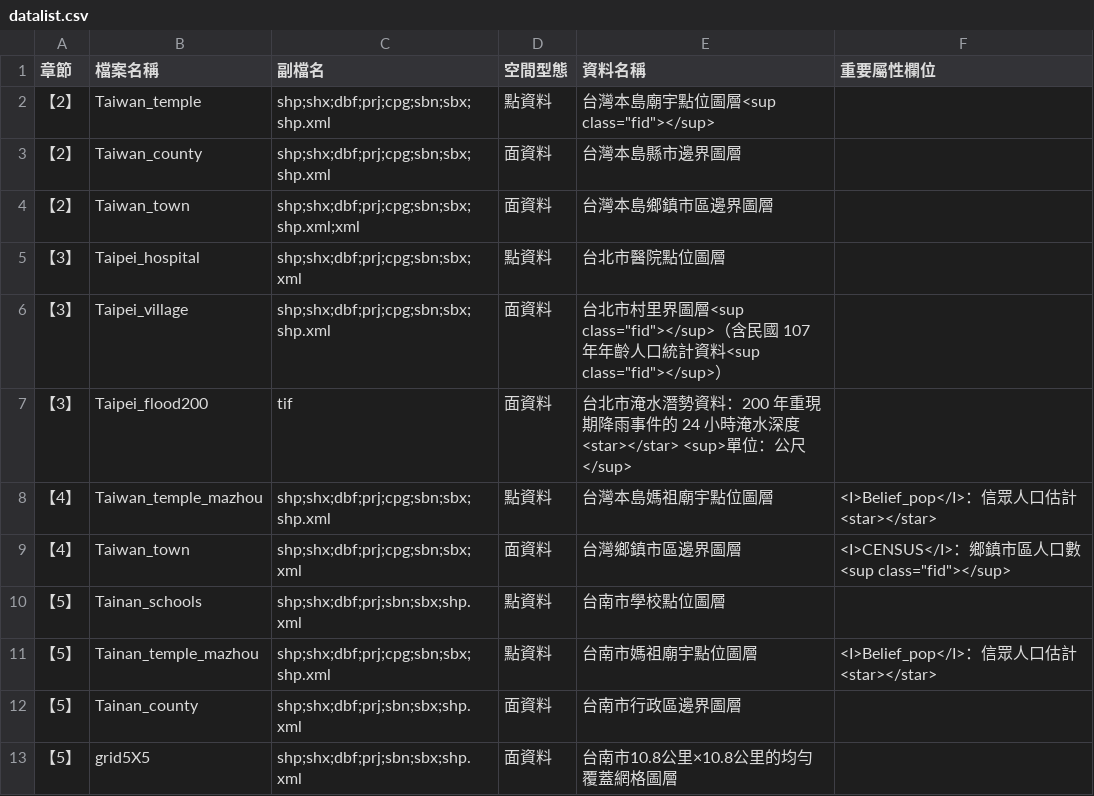
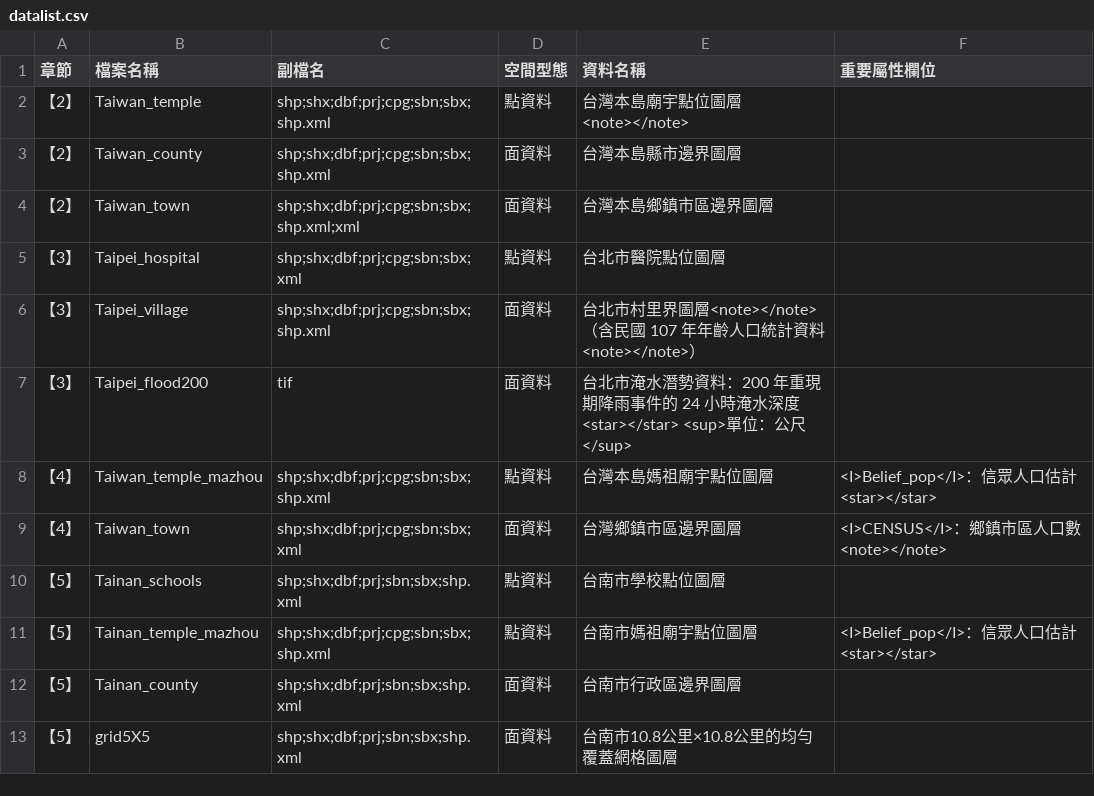
Before and after one commit to wenlab501/SpatialAnalysis, a CSV file: datalist.csv, drawn as a sheet; only a part is shown.

```diff
--- a/datalist.csv
+++ b/datalist.csv
@@ -1,3 +1,3 @@
 章節,檔案名稱,副檔名,空間型態,資料名稱,重要屬性欄位
-【2】,Taiwan_temple,shp;shx;dbf;prj;cpg;sbn;sbx;shp.xml,點資料,"台灣本島廟宇點位圖層<sup class=""fid""></sup>",
+【2】,Taiwan_temple,shp;shx;dbf;prj;cpg;sbn;sbx;shp.xml,點資料,台灣本島廟宇點位圖層<note></note>,
 【2】,Taiwan_county,shp;shx;dbf;prj;cpg;sbn;sbx;shp.xml,面資料,台灣本島縣市邊界圖層,
@@ -5,6 +5,6 @@
 【3】,Taipei_hospital,shp;shx;dbf;prj;cpg;sbn;sbx;xml,點資料,台北市醫院點位圖層,
-【3】,Taipei_village,shp;shx;dbf;prj;cpg;sbn;sbx;shp.xml,面資料,"台北市村里界圖層<sup class=""fid""></sup>（含民國 107 年年齡人口統計資料<sup class=""fid""></sup>）",
+【3】,Taipei_village,shp;shx;dbf;prj;cpg;sbn;sbx;shp.xml,面資料,台北市村里界圖層<note></note>（含民國 107 年年齡人口統計資料<note></note>）,
 【3】,Taipei_flood200,tif,面資料,台北市淹水潛勢資料：200 年重現期降雨事件的 24 小時淹水深度<star></star> <sup>單位：公尺</sup>,
 【4】,Taiwan_temple_mazhou,shp;shx;dbf;prj;cpg;sbn;sbx;shp.xml,點資料,台灣本島媽祖廟宇點位圖層,<I>Belief_pop</I>：信眾人口估計<star></star>
-【4】,Taiwan_town,shp;shx;dbf;prj;cpg;sbn;sbx;xml,面資料,台灣鄉鎮市區邊界圖層,"<I>CENSUS</I>：鄉鎮市區人口數<sup class=""fid""></sup>"
+【4】,Taiwan_town,shp;shx;dbf;prj;cpg;sbn;sbx;xml,面資料,台灣鄉鎮市區邊界圖層,<I>CENSUS</I>：鄉鎮市區人口數<note></note>
 【5】,Tainan_schools,shp;shx;dbf;prj;sbn;sbx;shp.xml,點資料,台南市學校點位圖層,
```
Also changed, not shown: 3 other files.
